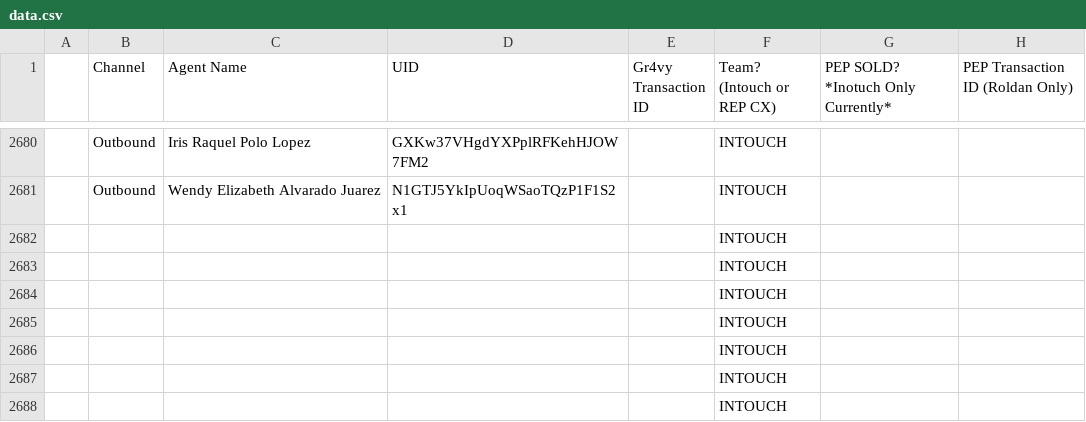
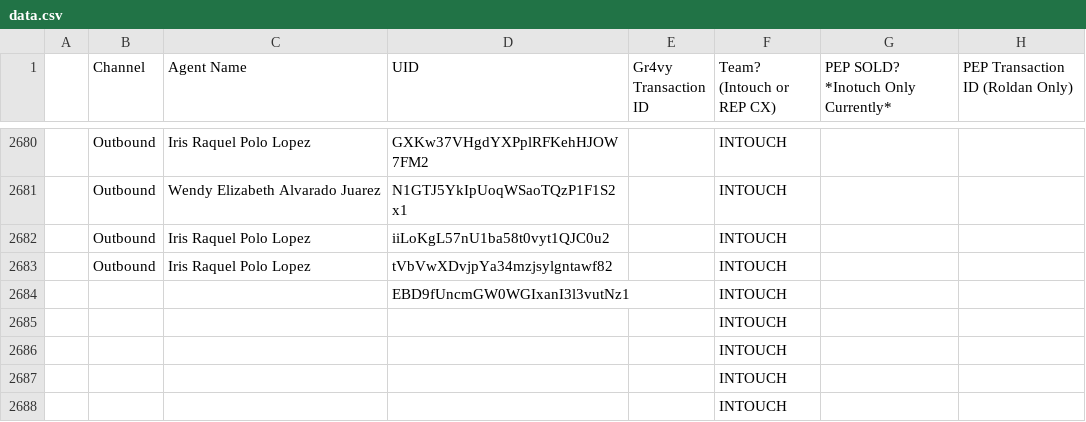
Before and after one commit to joshuawagner-create/leaderboard-data, a CSV file: data.csv, drawn as a sheet; only a part is shown, gaps mark what is left out; removed rows and columns are numbered as before the commit, all else as after; the diff names each change by its address in the sheet, - before the commit and + after, or states it on an @@ line.

Commit message:
Update leaderboard data 2026-11-02T18:24:27.050Z

```diff
--- a/data.csv
+++ b/data.csv
-row 2682:  |  |  |  |  | INTOUCH
-row 2683:  |  |  |  |  | INTOUCH
-row 2684:  |  |  |  |  | INTOUCH
+row 2682:  | Outbound | Iris Raquel Polo Lopez | iiLoKgL57nU1ba58t0vyt1QJC0u2 |  | INTOUCH
+row 2683:  | Outbound | Iris Raquel Polo Lopez | tVbVwXDvjpYa34mzjsylgntawf82 |  | INTOUCH
+row 2684:  |  |  | EBD9fUncmGW0WGIxanI3l3vutNz1 |  | INTOUCH
```
